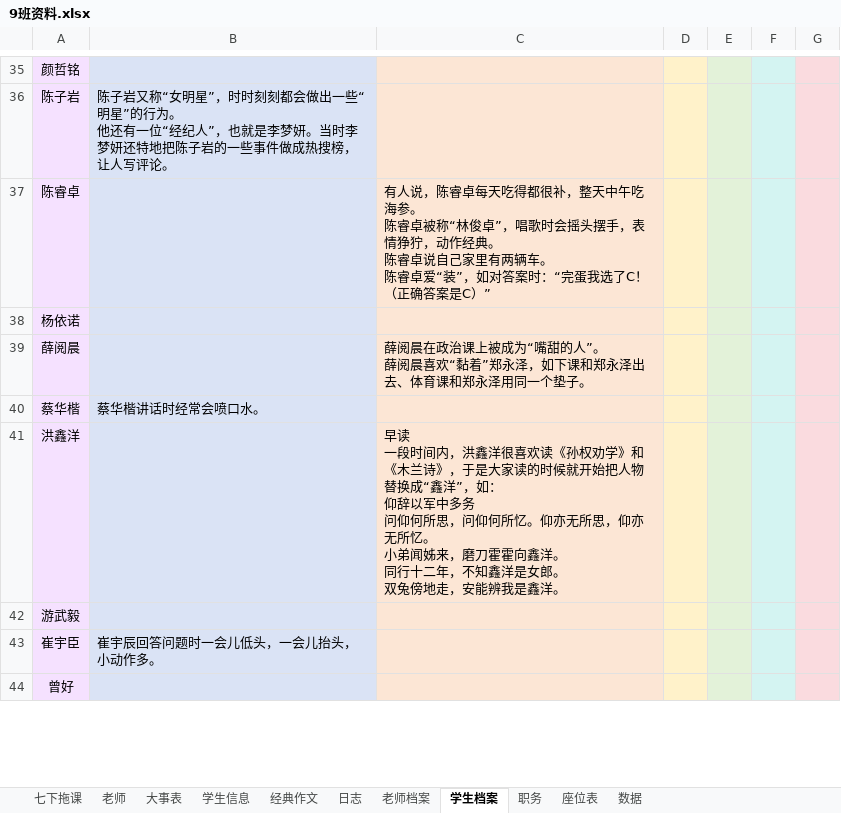
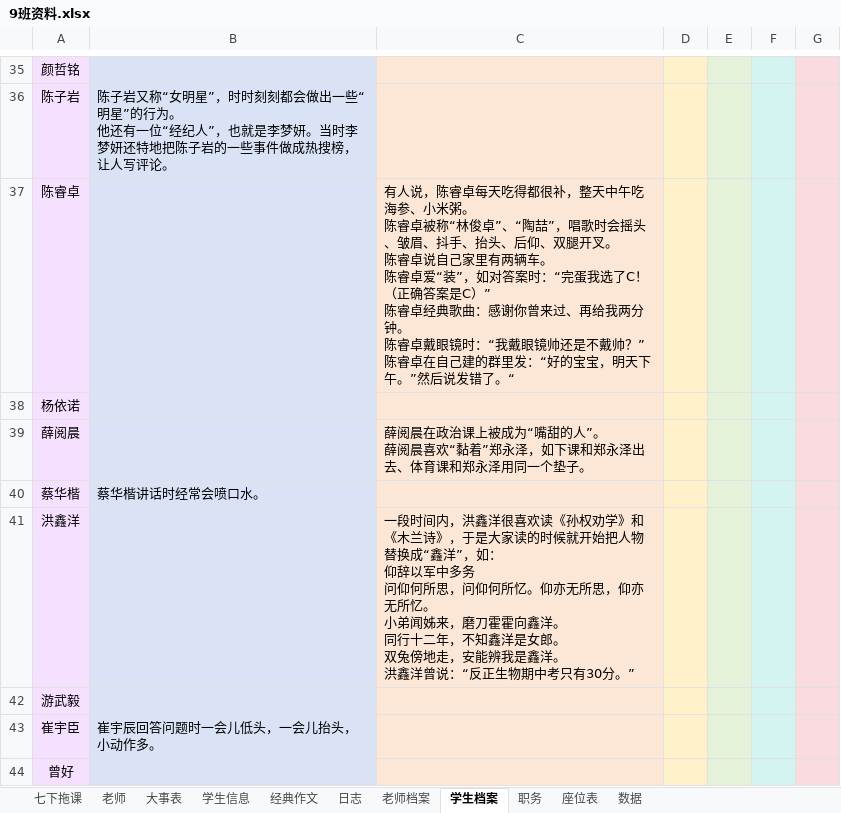
Before and after one commit to dsywy1698/dsywy1698.github.io, an Excel workbook: c/9班资料.xlsx, sheet 学生档案, drawn as a sheet; only a part is shown, gaps mark what is left out; values as stored, in another font and other column widths than the file's, no borders; conditional formats not drawn; ↵ is a line break in a cell; the diff names each change by its address in the sheet, - before the commit and + after, or states it on an @@ line.

```diff
--- a/c/9班资料.xlsx (sheet 学生档案)
+++ b/c/9班资料.xlsx (sheet 学生档案)
-C37: …午吃海参。 ↵ 陈睿卓被称“林俊卓”，唱歌时会摇头摆手，表情狰狞，动作经典。 ↵ 陈睿卓说自己家里有两辆车。 ↵ 陈睿卓爱“装”，如对答案时：“完蛋我选了C！（正确答案是C）”
+C37: …午吃海参、小米粥。 ↵ 陈睿卓被称“林俊卓”、“陶喆”，唱歌时会摇头、皱眉、抖手、抬头、后仰、双腿开叉。 ↵ 陈睿卓说自己家里有两辆车。 ↵ 陈睿卓爱“装”，如对答案时：“完蛋我选了C！（正确答案是C）” ↵ 陈睿卓经典歌曲：感谢你曾来过、再给我两分钟。 ↵ 陈睿卓戴眼镜时：“我戴眼镜帅还是不戴帅？” ↵ 陈睿卓在自己建的群里发：“好的宝宝，明天下午。”然后说发错了。“
-C41: 早读 ↵ 一段时间内，洪鑫洋很喜欢读《孙权劝学》和《木兰诗》，于是大家读的时候就开始把人物替换成“鑫洋”，如： ↵ 仰辞以军中多务 ↵ 问仰何所思，问仰何所忆。仰亦无所思，仰亦无所忆。 ↵ 小弟闻姊来，磨刀霍霍向鑫洋。 ↵ 同行十二年，不知鑫洋是女郎。 ↵ 双兔傍地走，安能辨我是鑫洋。
+C41: 一段时间内，洪鑫洋很喜欢读《孙权劝学》和《木兰诗》，于是大家读的时候就开始把人物替换成“鑫洋”，如： ↵ 仰辞以军中多务 ↵ 问仰何所思，问仰何所忆。仰亦无所思，仰亦无所忆。 ↵ 小弟闻姊来，磨刀霍霍向鑫洋。 ↵ 同行十二年，不知鑫洋是女郎。 ↵ 双兔傍地走，安能辨我是鑫洋。 ↵ 洪鑫洋曾说：“反正生物期中考只有30分。”
```
Also changed, not shown: sheet 七下拖课, sheet 老师档案, sheet 学生信息, 4 other files.
